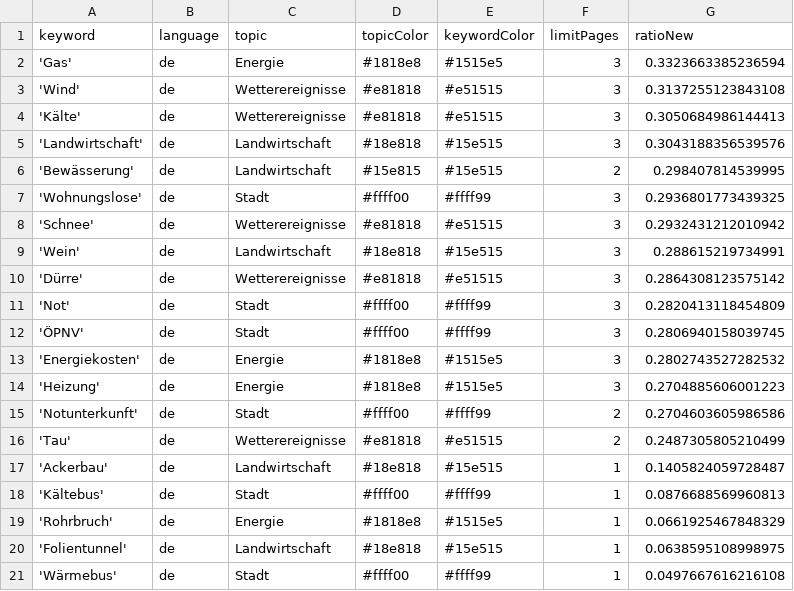
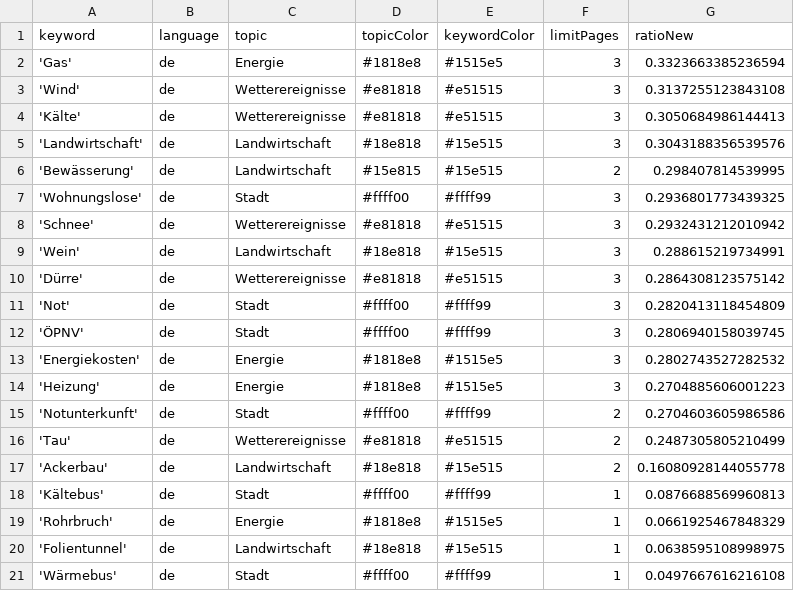
Before and after one commit to mizilett-news/winterIsComing, a CSV file: keywords.csv, drawn as a sheet.

```diff
--- a/keywords.csv
+++ b/keywords.csv
@@ -16,3 +16,3 @@ keyword,language,topic,topicColor,keywordColor,limitPages,ratioNew
 'Tau',de,Wetterereignisse,#e81818,#e51515,2,0.2487305805210499
-'Ackerbau',de,Landwirtschaft,#18e818,#15e515,1,0.1405824059728487
+'Ackerbau',de,Landwirtschaft,#18e818,#15e515,2,0.16080928144055778
 'Kältebus',de,Stadt,#ffff00,#ffff99,1,0.0876688569960813
```
Also changed, not shown: csv/news_2023_01.csv.
